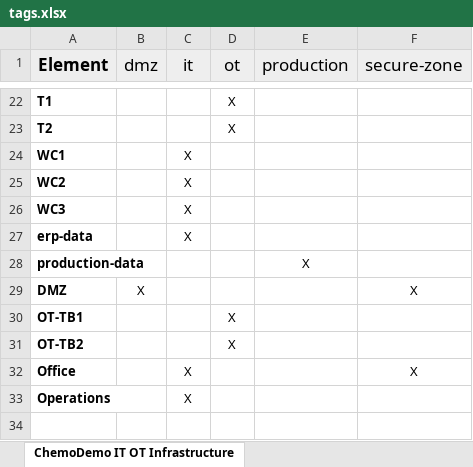
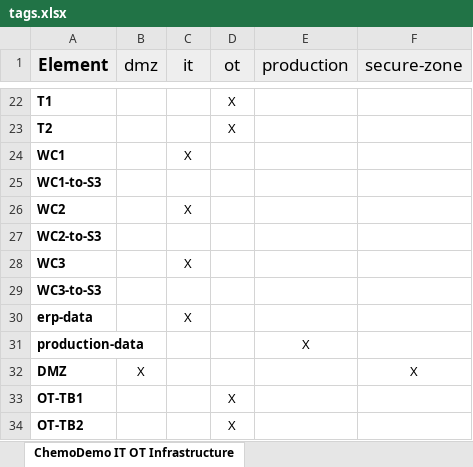
Before and after one commit to Sharukan-dev/AgileThreatmodelling, an Excel workbook: Threagile_fullrun/tags.xlsx, sheet ChemoDemo IT OT Infrastructure, drawn as a sheet; only a part is shown, gaps mark what is left out; the shorter side is filled out with more unchanged rows; values as stored, in another font and other column widths than the file's, no borders; the diff names each change by its address in the sheet, - before the commit and + after, or states it on an @@ line.

```diff
--- a/Threagile_fullrun/tags.xlsx (sheet ChemoDemo IT OT Infrastructure)
+++ b/Threagile_fullrun/tags.xlsx (sheet ChemoDemo IT OT Infrastructure)
+row 25: WC1-to-S3
+row 27: WC2-to-S3
+row 29: WC3-to-S3
```
Also changed, not shown: Threagile_fullrun/risks.xlsx, 7 other files.
